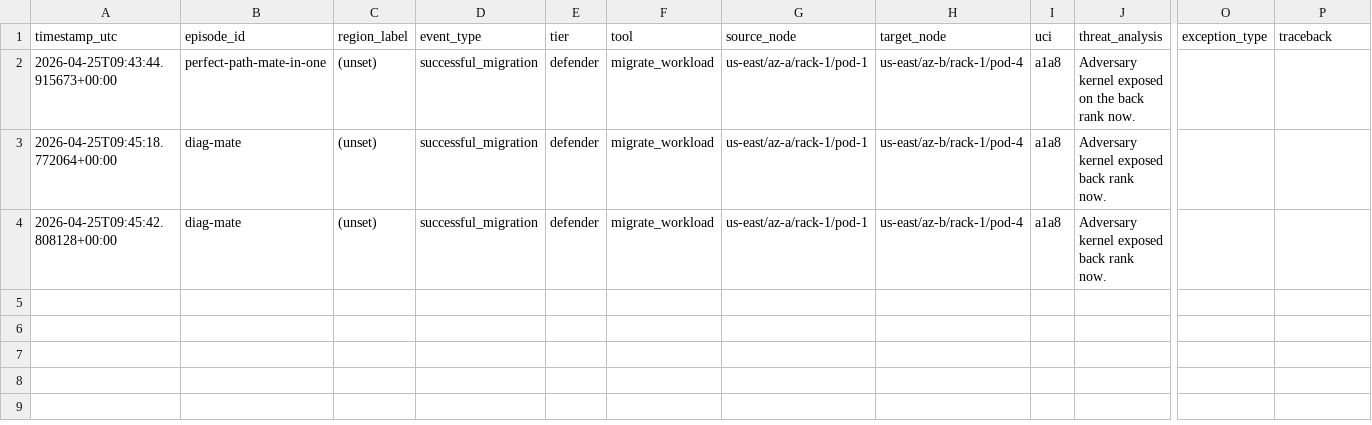
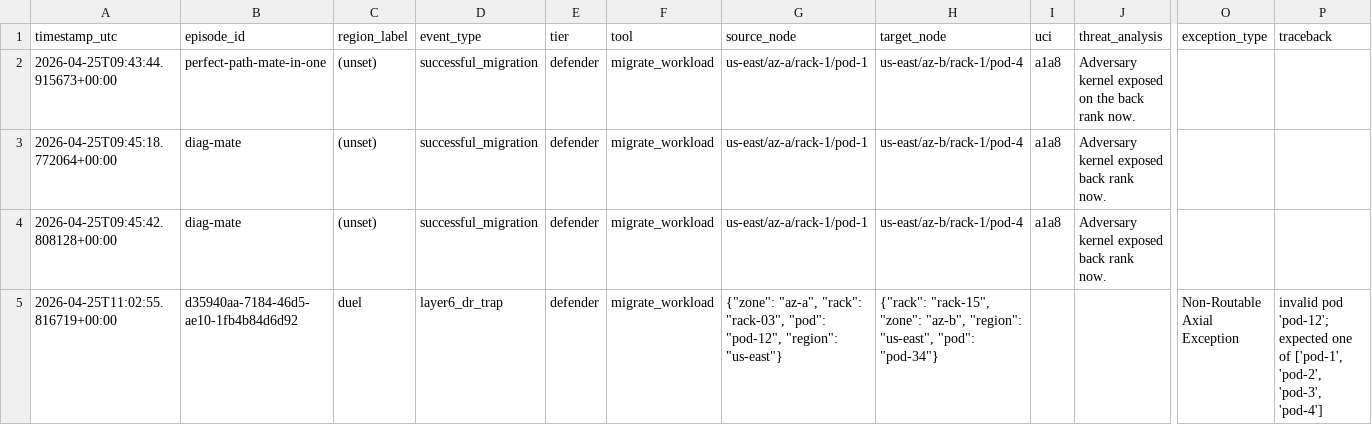
Before and after one commit to VHarshedh/Database_management, a CSV file: compliance_audit_log.csv, drawn as a sheet; only a part is shown, gaps mark what is left out; rows hold the shown columns only; the diff covers the shown part only; the diff names each change by its address in the sheet, - before the commit and + after, or states it on an @@ line.

```diff
--- a/compliance_audit_log.csv
+++ b/compliance_audit_log.csv
+row 5: 2026-04-25T11:02:55.816719+00:00 | d35940aa-7184-46d5-ae10-1fb4b84d6d92 | duel | layer6_dr_trap | defender | migrate_workload | {"zone": "az-a", "rack": "rack-03", "pod": "pod-12", "region": "us-east"} | {"rack": "rack-15", "zone": "az-b", "region": "us-east", "pod": "pod-34"} |  |  | Non-Routable Axial Exception | invalid pod 'pod-12'; expected one of ['pod-1', 'pod-2', 'pod-3', 'pod-4']
```
Also changed, not shown: 1 added row elsewhere in this file, 7 other files.
